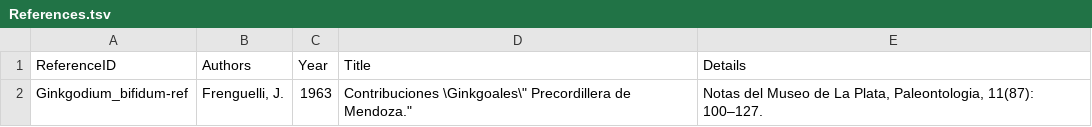
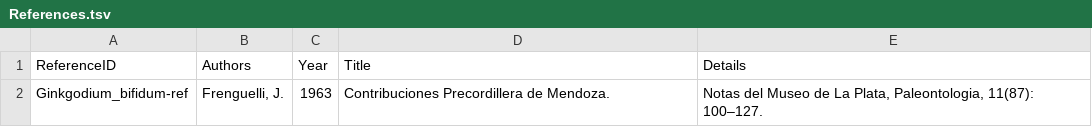
Before and after one commit to gdower/data-import-tester, a TSV file: acef/References.tsv, drawn as a sheet.

Commit message:
wip

```diff
--- a/acef/References.tsv
+++ b/acef/References.tsv
@@ -1,2 +1,2 @@
 "ReferenceID"	"Authors"	"Year"	"Title"	"Details"
-"Ginkgodium_bifidum-ref"	"Frenguelli, J."	"1963"	"Contribuciоnes \"Ginkgoales\" Precordillera de Mendoza."	"Notas del Museo de La Plata, Paleontologia, 11(87): 100–127."
+"Ginkgodium_bifidum-ref"	"Frenguelli, J."	"1963"	"Contribuciоnes Precordillera de Mendoza."	"Notas del Museo de La Plata, Paleontologia, 11(87): 100–127."
```
